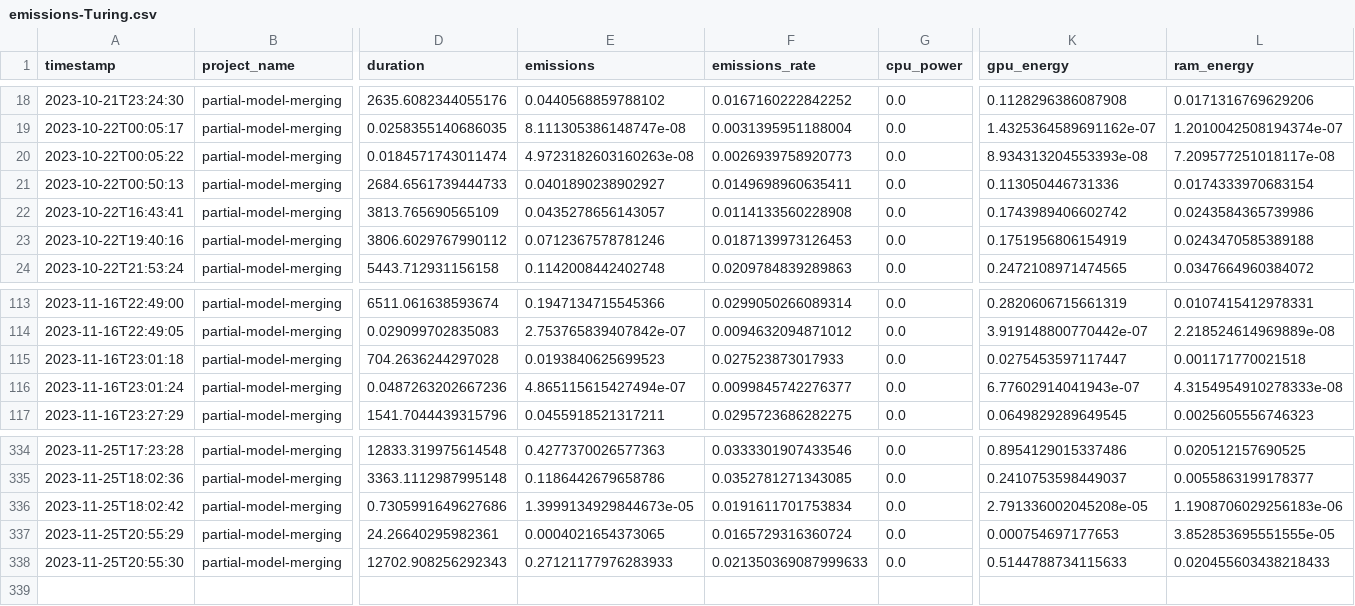
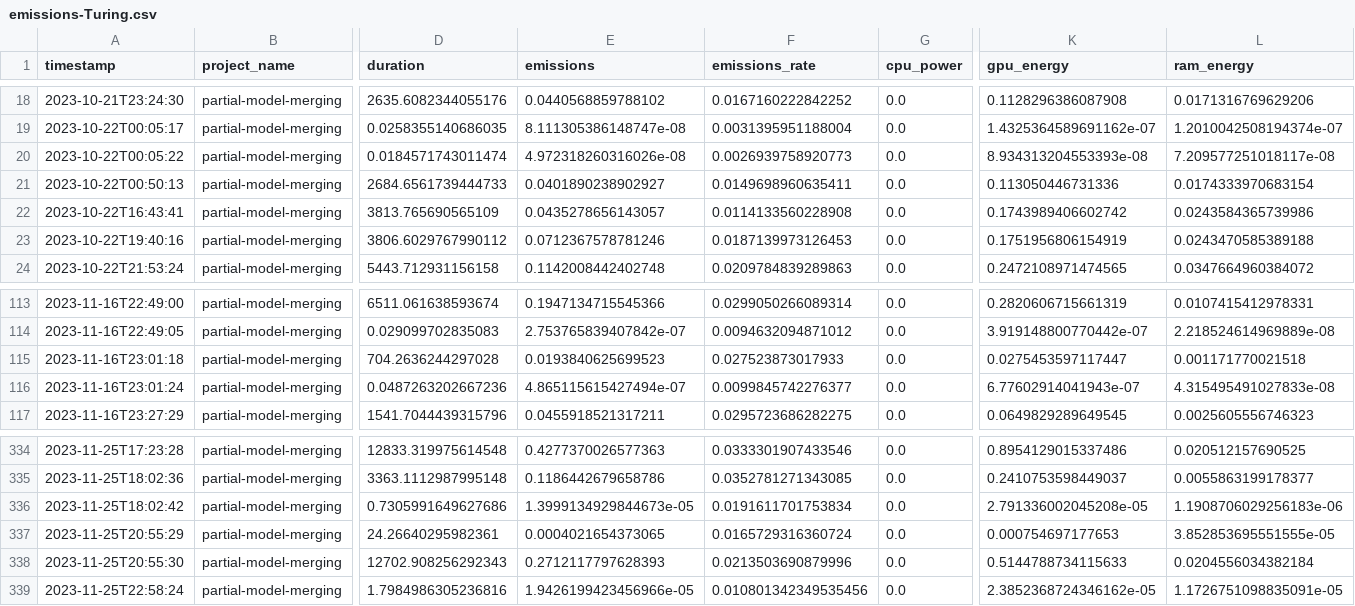
Before and after one commit to epistoteles/partial-model-merging, a CSV file: emissions-Turing.csv, drawn as a sheet; only a part is shown, gaps mark what is left out; rows hold the shown columns only; the diff names each change by its address in the sheet, - before the commit and + after, or states it on an @@ line.

```diff
--- a/emissions-Turing.csv
+++ b/emissions-Turing.csv
-E20 (emissions): 4.9723182603160263e-08
+E20 (emissions): 4.972318260316026e-08
-L116 (ram_energy): 4.3154954910278333e-08
+L116 (ram_energy): 4.315495491027833e-08
-E338 (emissions): 0.27121177976283933
+E338 (emissions): 0.2712117797628393
-F338 (emissions_rate): 0.021350369087999633
+F338 (emissions_rate): 0.0213503690879996
-L338 (ram_energy): 0.020455603438218433
+L338 (ram_energy): 0.0204556034382184
+row 339: 2023-11-25T22:58:24 | partial-model-merging | 1.7984986305236816 | 1.9426199423456966e-05 | 0.010801342349535456 | 0.0 | 2.3852368724346162e-05 | 1.1726751098835091e-05
```
Also changed, not shown: 1 other file.
